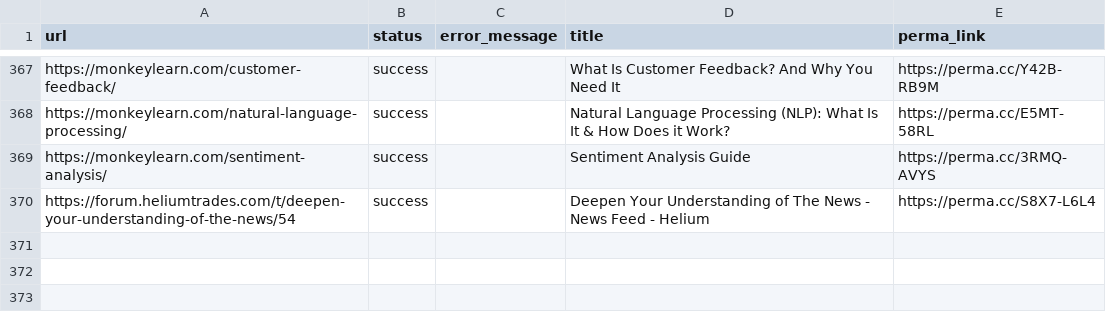
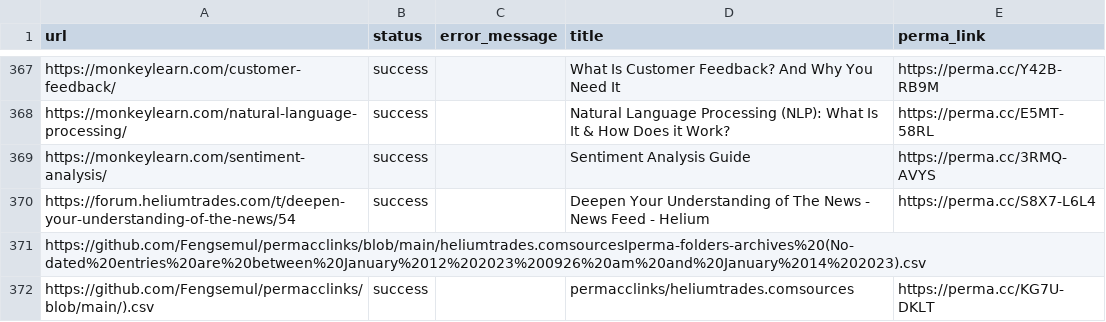
Before and after one commit to Fengsemul/permacclinks, a CSV file: heliumtrades.comsourcesIperma-folders-archives (No-dated entries are between January 12 2023 0926 am and January 14 2023).csv, drawn as a sheet; only a part is shown, gaps mark what is left out; the diff names each change by its address in the sheet, - before the commit and + after, or states it on an @@ line.

Commit message:
Update heliumtrades.comsourcesIperma-folders-archives (No-dated entries are between January 12 2023 0926 am and January 14 2023).csv

```diff
--- a/heliumtrades.comsourcesIperma-folders-archives (No-dated entries are between January 12 2023 0926 am and January 14 2023).csv
+++ b/heliumtrades.comsourcesIperma-folders-archives (No-dated entries are between January 12 2023 0926 am and January 14 2023).csv
+row 371: https://github.com/Fengsemul/permacclinks/blob/main/heliumtrades.comsourcesIperma-folders-archives%20(No-dated%20entries%20are%20between%20January%2012%202023%200926%20am%20and%20January%2014%202023).csv
+row 372: https://github.com/Fengsemul/permacclinks/blob/main/).csv | success |  | permacclinks/heliumtrades.comsources | https://perma.cc/KG7U-DKLT
```
